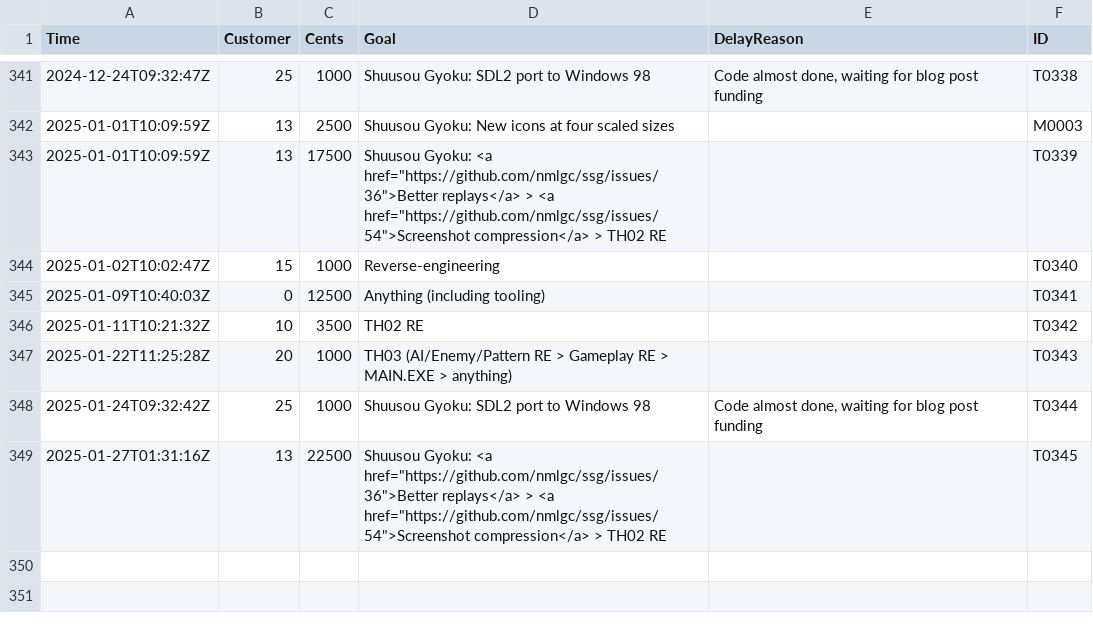
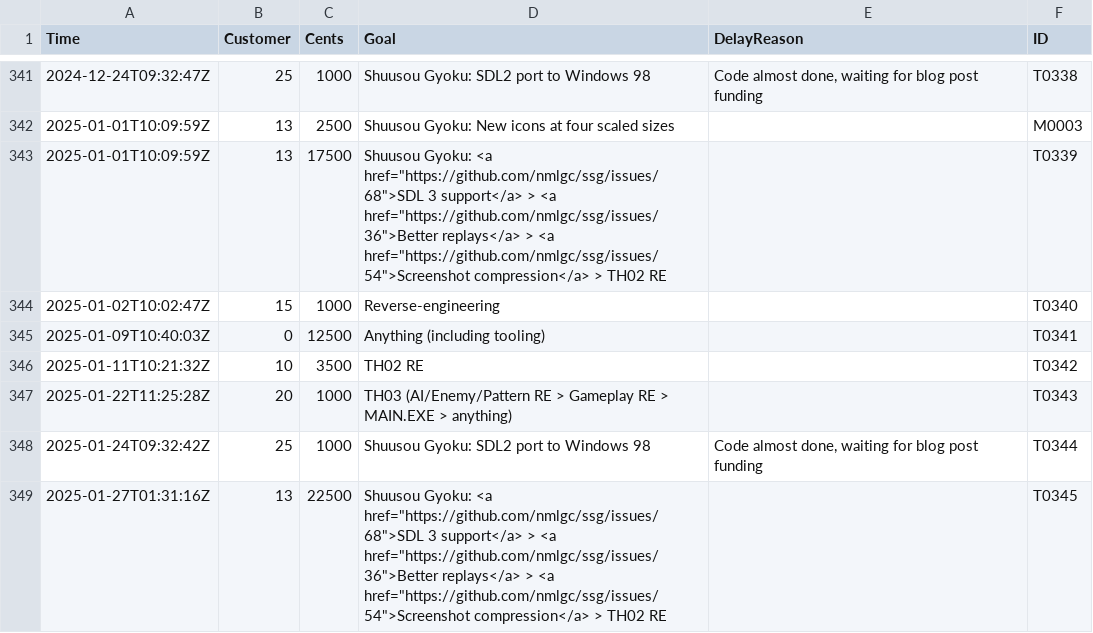
Before and after one commit to nmlgc/rec98.nmlgc.net, a TSV file: db/transactions.tsv, drawn as a sheet; only a part is shown, gaps mark what is left out.

Commit message:
[💰] Add SDL 3 support to Ember2528's remaining Shuusou Gyoku goals
Arch Linux is more or less bullying us onto SDL 3, having recklessly
replaced SDL 2 with the bug-ridden sdl2-compat, and Ember2528 agrees
that we'd better upgrade sooner rather than later.

```diff
--- a/db/transactions.tsv
+++ b/db/transactions.tsv
@@ -342,3 +342,3 @@ Time	Customer	Cents	Goal	DelayReason	ID
 2025-01-01T10:09:59Z	13	2500	Shuusou Gyoku: New icons at four scaled sizes		M0003
-2025-01-01T10:09:59Z	13	17500	Shuusou Gyoku: <a href="https://github.com/nmlgc/ssg/issues/36">Better replays</a> > <a href="https://github.com/nmlgc/ssg/issues/54">Screenshot compression</a> > TH02 RE		T0339
+2025-01-01T10:09:59Z	13	17500	Shuusou Gyoku: <a href="https://github.com/nmlgc/ssg/issues/68">SDL 3 support</a> > <a href="https://github.com/nmlgc/ssg/issues/36">Better replays</a> > <a href="https://github.com/nmlgc/ssg/issues/54">Screenshot compression</a> > TH02 RE		T0339
 2025-01-02T10:02:47Z	15	1000	Reverse-engineering		T0340
@@ -348,2 +348,2 @@ Time	Customer	Cents	Goal	DelayReason	ID
 2025-01-24T09:32:42Z	25	1000	Shuusou Gyoku: SDL2 port to Windows 98	Code almost done, waiting for blog post funding	T0344
-2025-01-27T01:31:16Z	13	22500	Shuusou Gyoku: <a href="https://github.com/nmlgc/ssg/issues/36">Better replays</a> > <a href="https://github.com/nmlgc/ssg/issues/54">Screenshot compression</a> > TH02 RE		T0345
+2025-01-27T01:31:16Z	13	22500	Shuusou Gyoku: <a href="https://github.com/nmlgc/ssg/issues/68">SDL 3 support</a> > <a href="https://github.com/nmlgc/ssg/issues/36">Better replays</a> > <a href="https://github.com/nmlgc/ssg/issues/54">Screenshot compression</a> > TH02 RE		T0345
```
